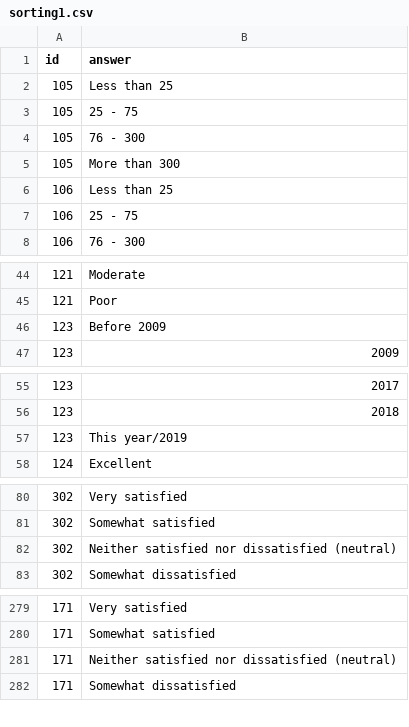
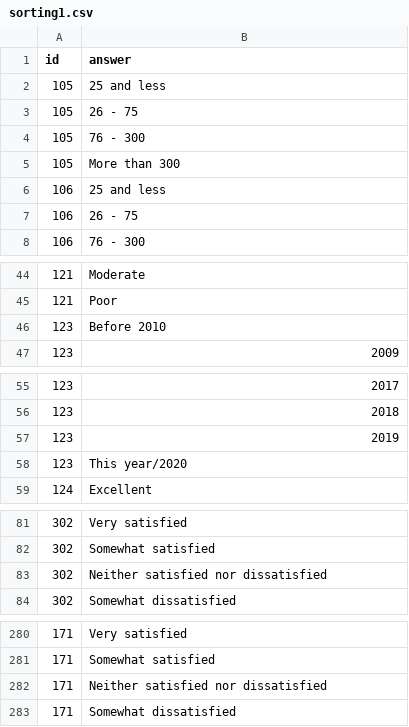
Before and after one commit to Ann-Katrinneeb/Planning-Survey-21, a CSV file: dist/sorting1.csv, drawn as a sheet; only a part is shown, gaps mark what is left out.

```diff
--- a/dist/sorting1.csv
+++ b/dist/sorting1.csv
@@ -1,8 +1,8 @@
 id,answer
-105,Less than 25
-105,25 - 75
+105,25 and less
+105,26 - 75
 105,76 - 300
 105,More than 300
-106,Less than 25
-106,25 - 75
+106,25 and less
+106,26 - 75
 106,76 - 300
@@ -45,3 +45,3 @@
 121,Poor
-123,Before 2009
+123,Before 2010
 123,2009
@@ -56,3 +56,4 @@
 123,2018
-123,This year/2019
+123,2019
+123,This year/2020
 124,Excellent
@@ -81,3 +82,3 @@
 302,Somewhat satisfied
-302,Neither satisfied nor dissatisfied (neutral)
+302,Neither satisfied nor dissatisfied
 302,Somewhat dissatisfied
@@ -280,3 +281,3 @@
 171,Somewhat satisfied
-171,Neither satisfied nor dissatisfied (neutral)
+171,Neither satisfied nor dissatisfied
 171,Somewhat dissatisfied
```
Also changed, not shown: dist/codebook1.csv, src/data/codebook1.csv, 19 other files.
